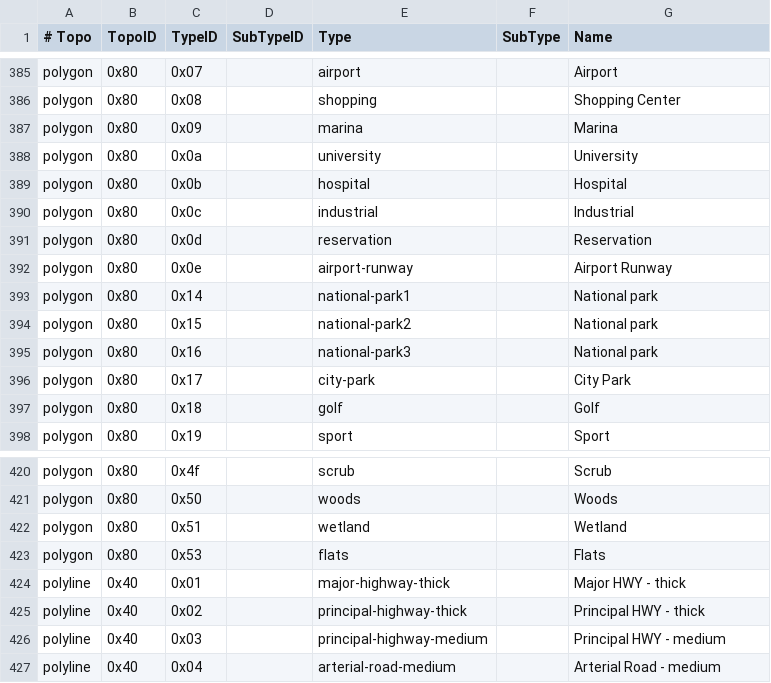
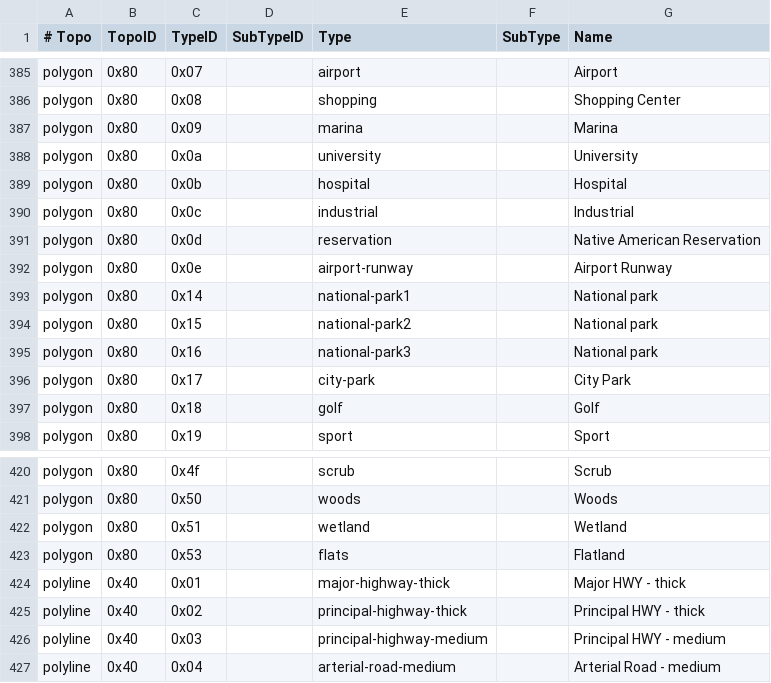
Before and after one commit to openstreetmap/mkgmap, a CSV file: resources/garmin_feature_list.csv, drawn as a sheet; only a part is shown, gaps mark what is left out.

```diff
--- a/resources/garmin_feature_list.csv
+++ b/resources/garmin_feature_list.csv
@@ -390,3 +390,3 @@ polygon|0x80|0x0b||hospital||Hospital
 polygon|0x80|0x0c||industrial||Industrial
-polygon|0x80|0x0d||reservation||Reservation
+polygon|0x80|0x0d||reservation||Native American Reservation
 polygon|0x80|0x0e||airport-runway||Airport Runway
@@ -422,3 +422,3 @@ polygon|0x80|0x50||woods||Woods
 polygon|0x80|0x51||wetland||Wetland
-polygon|0x80|0x53||flats||Flats
+polygon|0x80|0x53||flats||Flatland
 polyline|0x40|0x01||major-highway-thick||Major HWY - thick
```
Also changed, not shown: 1 other file.
